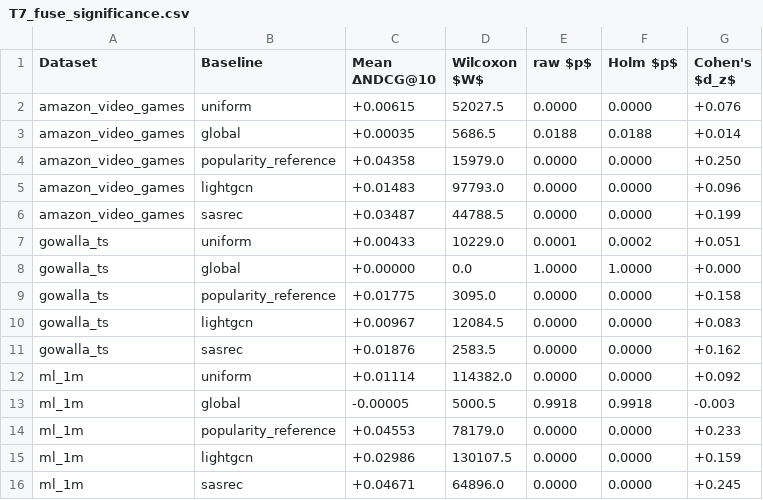
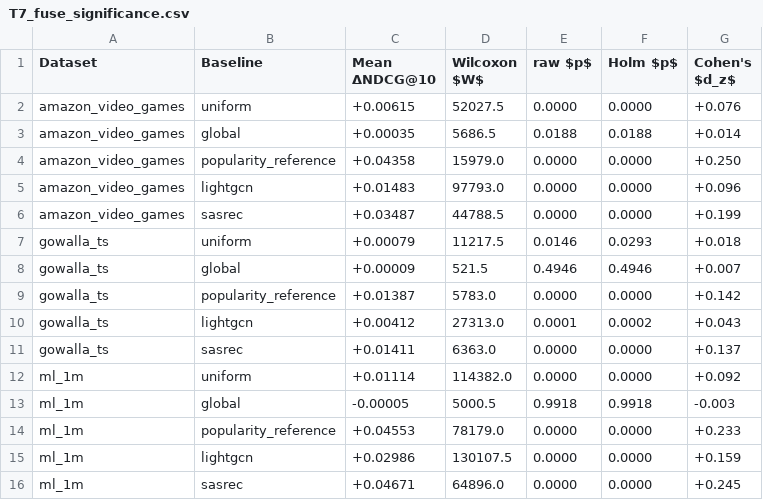
Before and after one commit to mouadlouhichi/signalshap-code, a CSV file: artefacts/tables/T7_fuse_significance.csv, drawn as a sheet.

Commit message:
Gowalla at 8,865 users: the pop sign flip is stable under a 1.5x size change
Reran Gowalla at the 24 GB budget (8,865 x 82,134) to match the other corpora
and to test whether its material sign flip survives a corpus-size change.

It does. pop flips at BOTH subsample sizes and is the only material flip in
each: 9.9% of v(G) at 5,910 users, 12.2% at 8,865. A 1.5x change in corpus size
neither creates nor destroys it. Added as a robustness paragraph -- this is the
only within-corpus stability check the paper has for C3b, and it passes.

Everything downstream of the corpus size updated: Table 2 row (density 0.075%,
recall 0.450, monotonicity 6/13), density range back to 36x with 6.3x/5.7x
adjacent margins, recall-sweep figures, the unsampled-region bound (82,134),
the Table 3 Gowalla block, and the Gowalla ranking (cf > ct > seq > pop > rec).

Cross-corpus tau now 0.40 / 0.20 / 0.80, still none significant, still no
consistency claim.

v0 = 0.000126177 -- the deterministic baseline continues to hold; efficiency
exactly 0.0; no degenerate players.

C3b unchanged at two of three corpora: MovieLens cf (39.4%), Gowalla pop
(12.2%), Amazon-VG none material.

102 tests pass, both checkers clean, all six tabulars column-consistent.

Co-authored-by: arena-agent <297053741+arena-agent@users.noreply.github.com>

```diff
--- a/artefacts/tables/T7_fuse_significance.csv
+++ b/artefacts/tables/T7_fuse_significance.csv
@@ -6,7 +6,7 @@ amazon_video_games,lightgcn,+0.01483,97793.0,0.0000,0.0000,+0.096
 amazon_video_games,sasrec,+0.03487,44788.5,0.0000,0.0000,+0.199
-gowalla_ts,uniform,+0.00433,10229.0,0.0001,0.0002,+0.051
-gowalla_ts,global,+0.00000,0.0,1.0000,1.0000,+0.000
-gowalla_ts,popularity_reference,+0.01775,3095.0,0.0000,0.0000,+0.158
-gowalla_ts,lightgcn,+0.00967,12084.5,0.0000,0.0000,+0.083
-gowalla_ts,sasrec,+0.01876,2583.5,0.0000,0.0000,+0.162
+gowalla_ts,uniform,+0.00079,11217.5,0.0146,0.0293,+0.018
+gowalla_ts,global,+0.00009,521.5,0.4946,0.4946,+0.007
+gowalla_ts,popularity_reference,+0.01387,5783.0,0.0000,0.0000,+0.142
+gowalla_ts,lightgcn,+0.00412,27313.0,0.0001,0.0002,+0.043
+gowalla_ts,sasrec,+0.01411,6363.0,0.0000,0.0000,+0.137
 ml_1m,uniform,+0.01114,114382.0,0.0000,0.0000,+0.092
```
Also changed, not shown: artefacts/tables/T2_datasets.csv, artefacts/tables/T5_main_results.csv, 25 other files.
